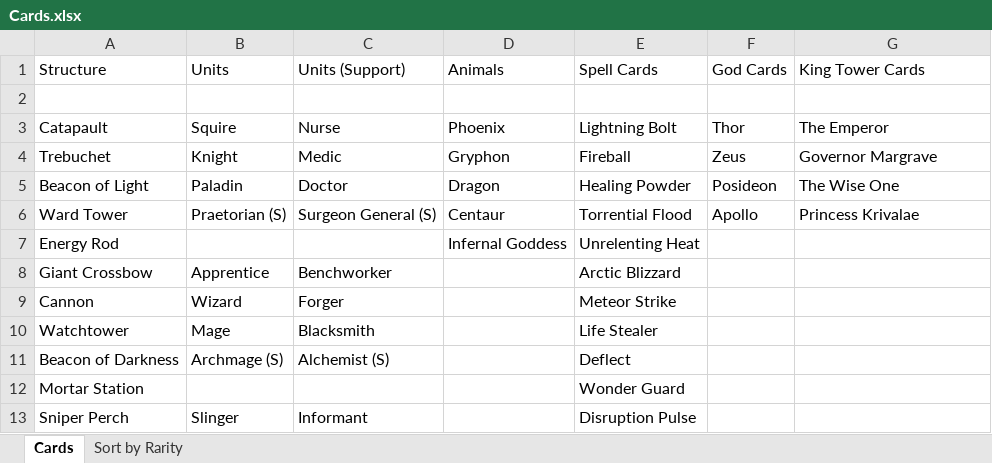
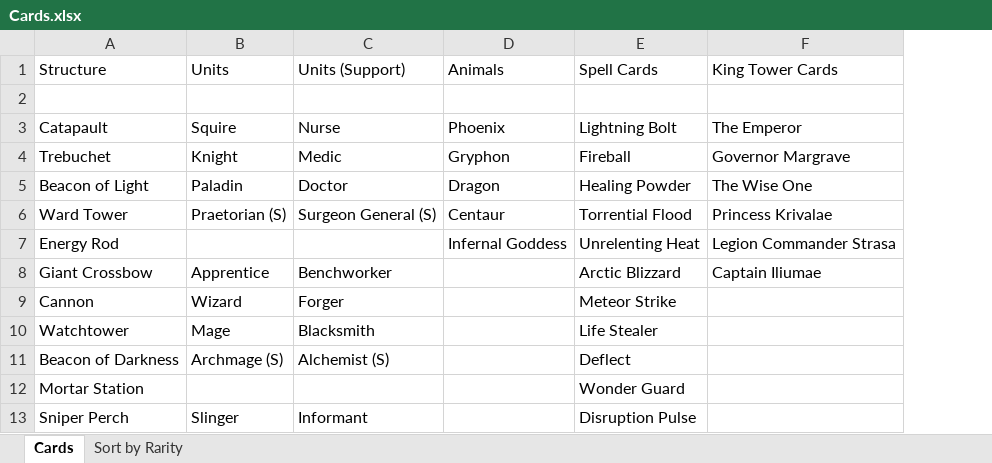
Before and after one commit to CRogers18/MBA, an Excel workbook: Ideas/Cards.xlsx, sheet Cards, drawn as a sheet; only a part is shown; values as stored, in another font and other column widths than the file's, no borders; removed rows and columns are numbered as before the commit, all else as after; the diff names each change by its address in the sheet, - before the commit and + after, or states it on an @@ line.

Commit message:
Excel File Change
- Removed God Cards
+ Updated King Tower Cards for leaders

```diff
--- a/Ideas/Cards.xlsx (sheet Cards)
+++ b/Ideas/Cards.xlsx (sheet Cards)
-column F (God Cards), rows 3-6: Thor | Zeus | Posideon | Apollo
-F7 (King Tower Cards): (empty)
+F7 (King Tower Cards): Legion Commander Strasa
-F8 (King Tower Cards): (empty)
+F8 (King Tower Cards): Captain Iliumae
```
